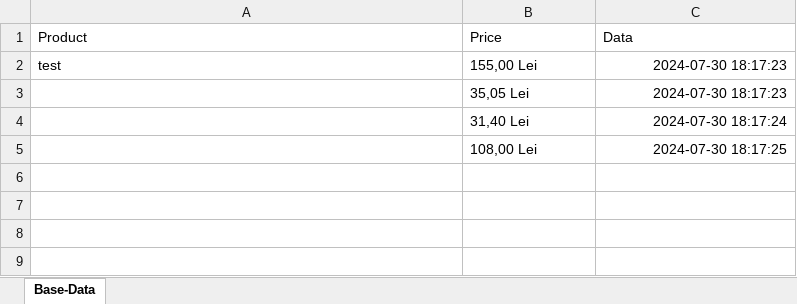
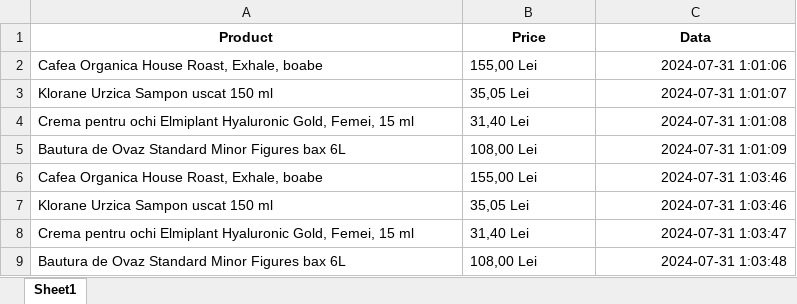
Before and after one commit to CMarian02/price-scrap, an Excel workbook: assets/prices_log.xlsx, sheet Sheet1, drawn as a sheet; values as stored, in another font and other column widths than the file's, no borders; addresses are those after the commit; the diff names each change by its address in the sheet, - before the commit and + after, or states it on an @@ line.

```diff
--- a/assets/prices_log.xlsx (sheet Sheet1)
+++ b/assets/prices_log.xlsx (sheet Sheet1)
-sheet tab: Base-Data
+sheet tab: Sheet1
@@ A1:C1 bold: off → on, alignment: left → center @@
+row 2: Cafea Organica House Roast, Exhale, boabe | 155,00 Lei | 2024-07-31 1:01:06
+row 3: Klorane Urzica Sampon uscat 150 ml | 35,05 Lei | 2024-07-31 1:01:07
+row 4: Crema pentru ochi Elmiplant Hyaluronic Gold, Femei, 15 ml | 31,40 Lei | 2024-07-31 1:01:08
+row 5: Bautura de Ovaz Standard Minor Figures bax 6L | 108,00 Lei | 2024-07-31 1:01:09
-A6 (Product): test
+A6 (Product): Cafea Organica House Roast, Exhale, boabe
-C6:C7 (Data): 2024-07-30 18:17:23
+C6:C7 (Data): 2024-07-31 1:03:46
-A7 (Product): (empty)
+A7 (Product): Klorane Urzica Sampon uscat 150 ml
-A8 (Product): (empty)
+A8 (Product): Crema pentru ochi Elmiplant Hyaluronic Gold, Femei, 15 ml
-C8 (Data): 2024-07-30 18:17:24
+C8 (Data): 2024-07-31 1:03:47
-A9 (Product): (empty)
+A9 (Product): Bautura de Ovaz Standard Minor Figures bax 6L
-C9 (Data): 2024-07-30 18:17:25
+C9 (Data): 2024-07-31 1:03:48
```
Also changed, not shown: 1 other file.
